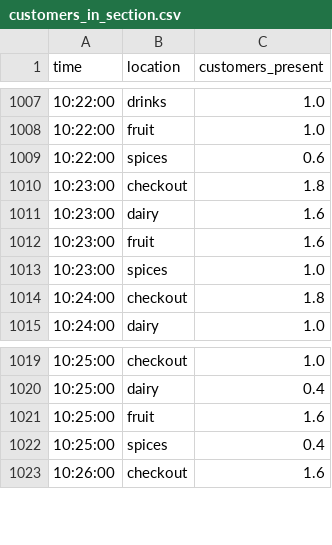
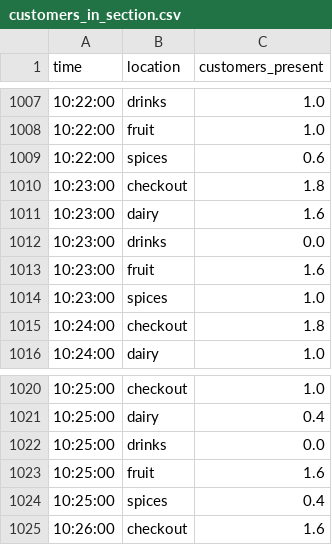
Before and after one commit to senzelden/supermarket_simulation, a CSV file: customers_in_section.csv, drawn as a sheet; only a part is shown, gaps mark what is left out; the diff names each change by its address in the sheet, - before the commit and + after, or states it on an @@ line.

```diff
--- a/customers_in_section.csv
+++ b/customers_in_section.csv
+row 1012: 10:23:00 | drinks | 0.0
+row 1022: 10:25:00 | drinks | 0.0
```
Also changed, not shown: 1 other file.
